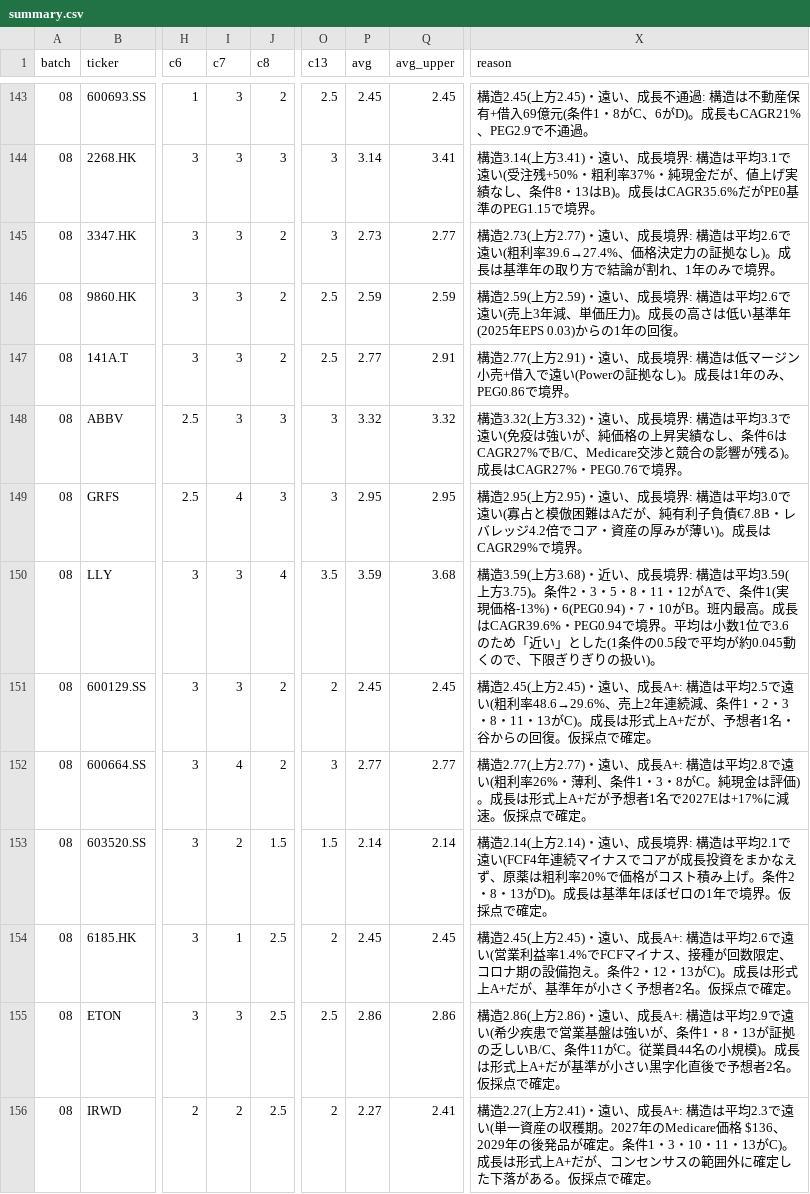
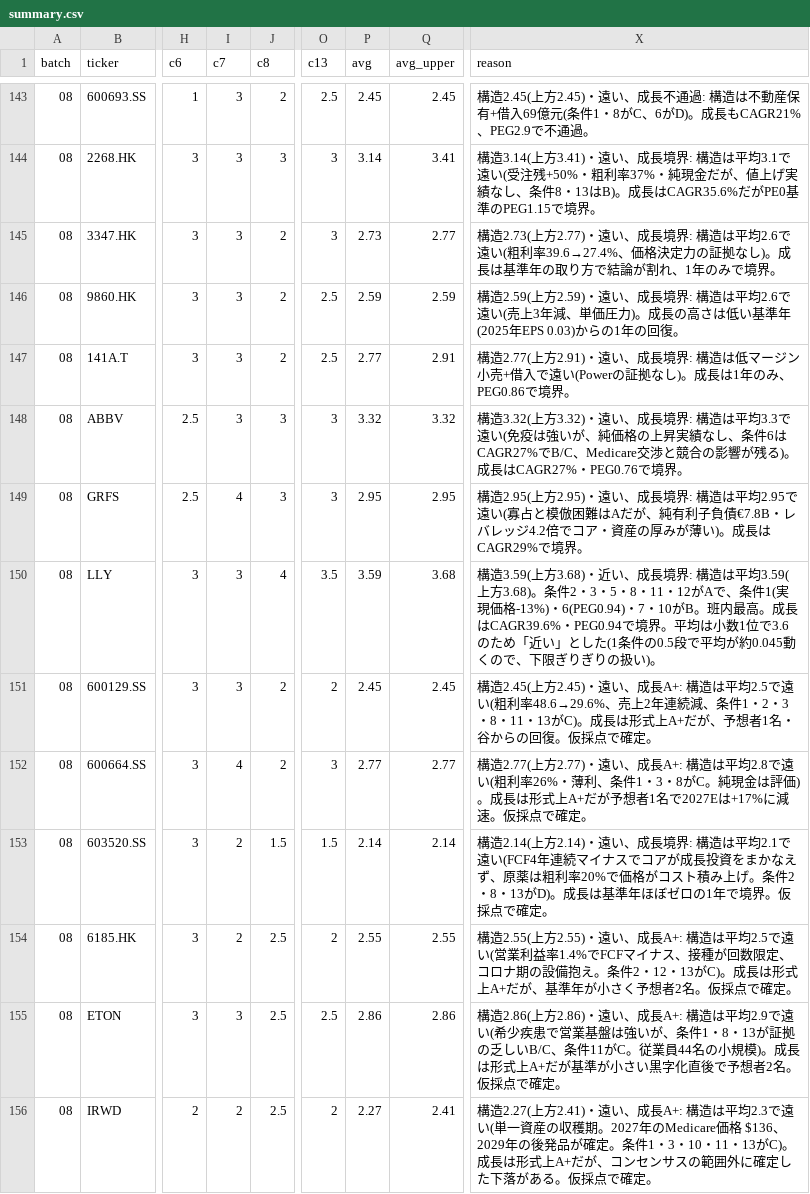
Before and after one commit to fzhmc9vmsh-creator/AI, a CSV file: growth-deck/research/stage1/summary.csv, drawn as a sheet; only a part is shown, gaps mark what is left out; the diff covers the shown part only; the diff names each change by its address in the sheet, - before the commit and + after, or states it on an @@ line.

```diff
--- a/growth-deck/research/stage1/summary.csv
+++ b/growth-deck/research/stage1/summary.csv
-X149 (reason): …造は平均3.0で遠い(…
+X149 (reason): …造は平均2.95で遠い(…
-X150 (reason): …均3.59(上方3.75)。条件2…
+X150 (reason): …均3.59(上方3.68)。条件2…
-I154 (c7): 1
+I154 (c7): 2
-P154 (avg): 2.45
+P154 (avg): 2.55
-Q154 (avg_upper): 2.45
+Q154 (avg_upper): 2.55
-X154 (reason): 構造2.45(上方2.45)・遠い、成長A+: 構造は平均2.6で遠い(…
+X154 (reason): 構造2.55(上方2.55)・遠い、成長A+: 構造は平均2.5で遠い(…
```
Also changed, not shown: 5 edited cells elsewhere in this file, growth-deck/research/stage1/batch_08.csv, 1 other file.
